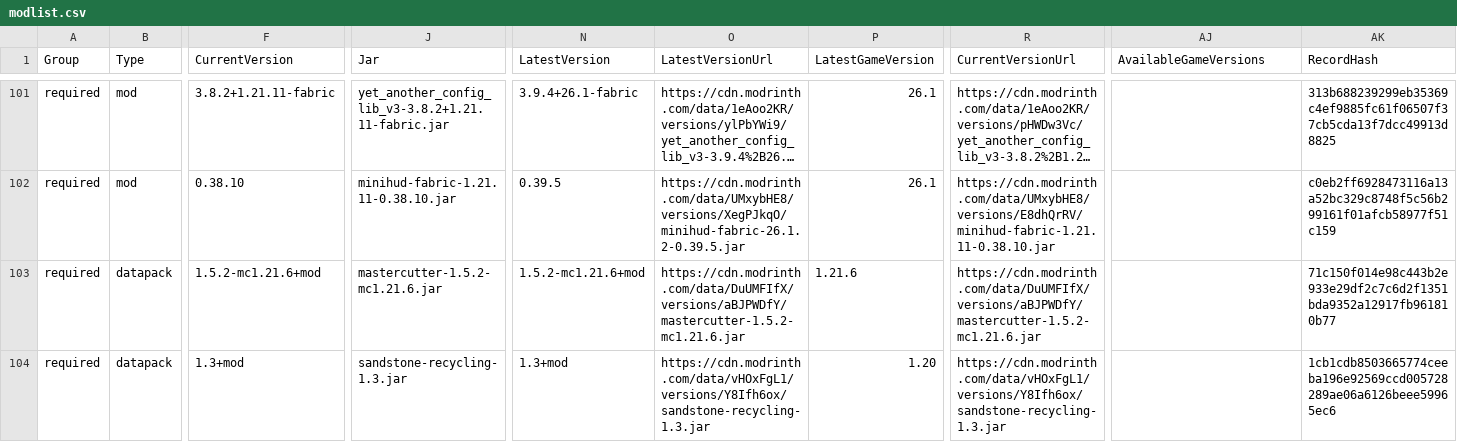
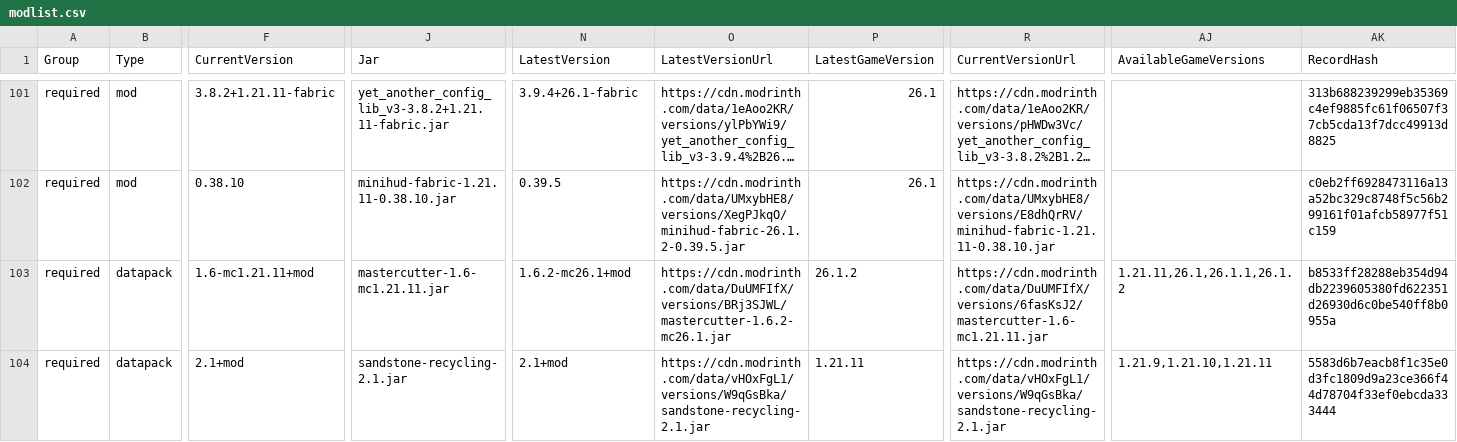
Before and after one commit to survivorsunited/minecraft-mods-manager, a CSV file: modlist.csv, drawn as a sheet; only a part is shown, gaps mark what is left out; long unchanged cells end in …; the diff covers the shown part only; the diff names each change by its address in the sheet, - before the commit and + after, or states it on an @@ line.

Commit message:
Update 1.21.11 mod versions

```diff
--- a/modlist.csv
+++ b/modlist.csv
-F103 (CurrentVersion): 1.5.2-mc1.21.6+mod
+F103 (CurrentVersion): 1.6-mc1.21.11+mod
-J103 (Jar): mastercutter-1.5.2-mc1.21.6.jar
+J103 (Jar): mastercutter-1.6-mc1.21.11.jar
-N103 (LatestVersion): 1.5.2-mc1.21.6+mod
+N103 (LatestVersion): 1.6.2-mc26.1+mod
-O103 (LatestVersionUrl): https://cdn.modrinth.com/data/DuUMFIfX/versions/aBJPWDfY/mastercutter-1.5.2-mc1.21.6.jar
+O103 (LatestVersionUrl): https://cdn.modrinth.com/data/DuUMFIfX/versions/BRj3SJWL/mastercutter-1.6.2-mc26.1.jar
-P103 (LatestGameVersion): 1.21.6
+P103 (LatestGameVersion): 26.1.2
-R103 (CurrentVersionUrl): https://cdn.modrinth.com/data/DuUMFIfX/versions/aBJPWDfY/mastercutter-1.5.2-mc1.21.6.jar
+R103 (CurrentVersionUrl): https://cdn.modrinth.com/data/DuUMFIfX/versions/6fasKsJ2/mastercutter-1.6-mc1.21.11.jar
-AJ103 (AvailableGameVersions): (empty)
+AJ103 (AvailableGameVersions): 1.21.11,26.1,26.1.1,26.1.2
-AK103 (RecordHash): 71c150f014e98c443b2e933e29df2c7c6d2f1351bda9352a12917fb961810b77
+AK103 (RecordHash): b8533ff28288eb354d94db2239605380fd622351d26930d6c0be540ff8b0955a
-F104 (CurrentVersion): 1.3+mod
+F104 (CurrentVersion): 2.1+mod
-J104 (Jar): sandstone-recycling-1.3.jar
+J104 (Jar): sandstone-recycling-2.1.jar
-N104 (LatestVersion): 1.3+mod
+N104 (LatestVersion): 2.1+mod
-O104 (LatestVersionUrl): https://cdn.modrinth.com/data/vHOxFgL1/versions/Y8Ifh6ox/sandstone-recycling-1.3.jar
+O104 (LatestVersionUrl): https://cdn.modrinth.com/data/vHOxFgL1/versions/W9qGsBka/sandstone-recycling-2.1.jar
-P104 (LatestGameVersion): 1.20
+P104 (LatestGameVersion): 1.21.11
-R104 (CurrentVersionUrl): https://cdn.modrinth.com/data/vHOxFgL1/versions/Y8Ifh6ox/sandstone-recycling-1.3.jar
+R104 (CurrentVersionUrl): https://cdn.modrinth.com/data/vHOxFgL1/versions/W9qGsBka/sandstone-recycling-2.1.jar
-AJ104 (AvailableGameVersions): (empty)
+AJ104 (AvailableGameVersions): 1.21.9,1.21.10,1.21.11
-AK104 (RecordHash): 1cb1cdb8503665774ceeba196e92569ccd005728289ae06a6126beee59965ec6
+AK104 (RecordHash): 5583d6b7eacb8f1c35e0d3fc1809d9a23ce366f44d78704f33ef0ebcda333444
```
Also changed, not shown: 85 edited cells elsewhere in this file.
